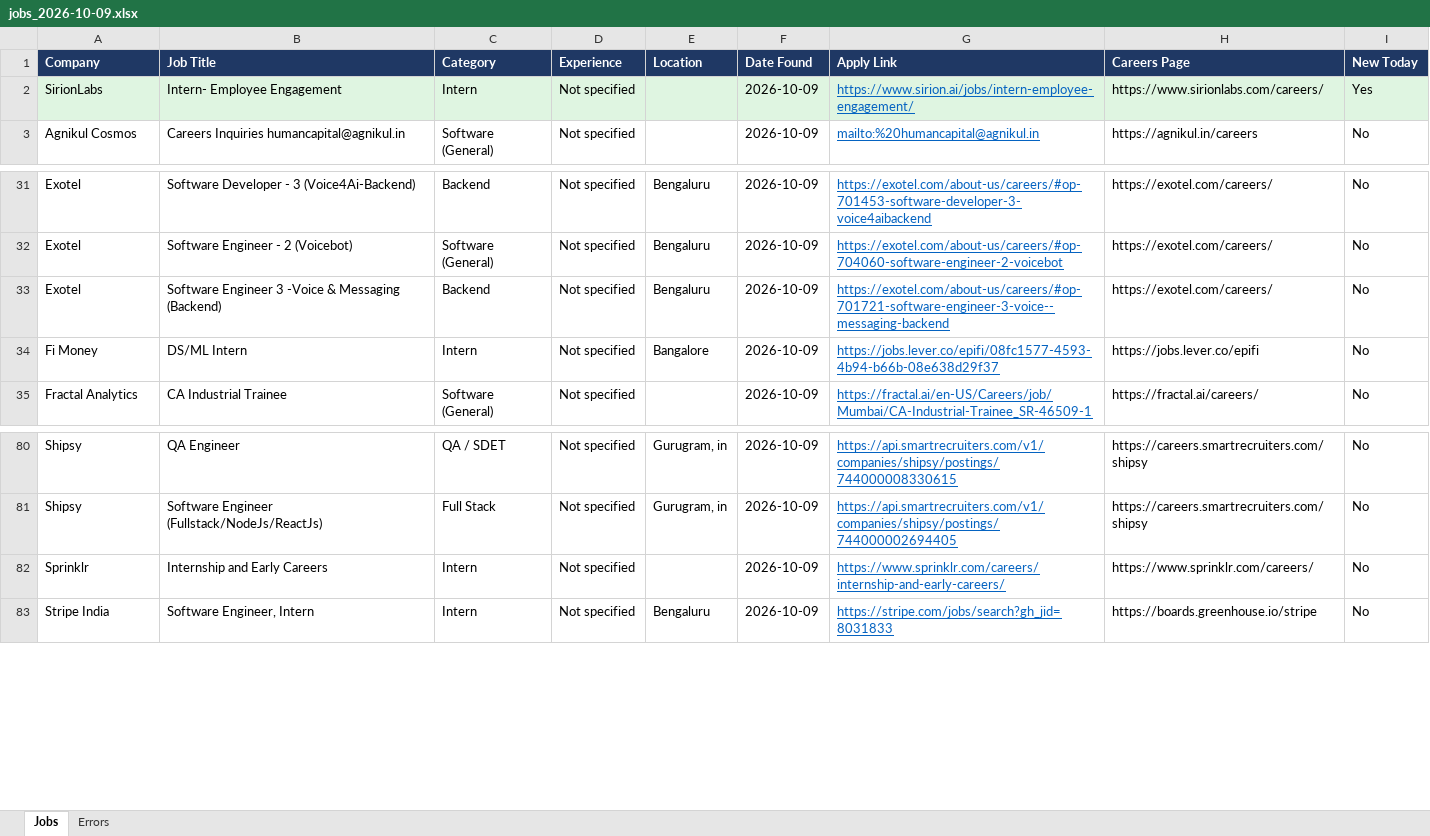
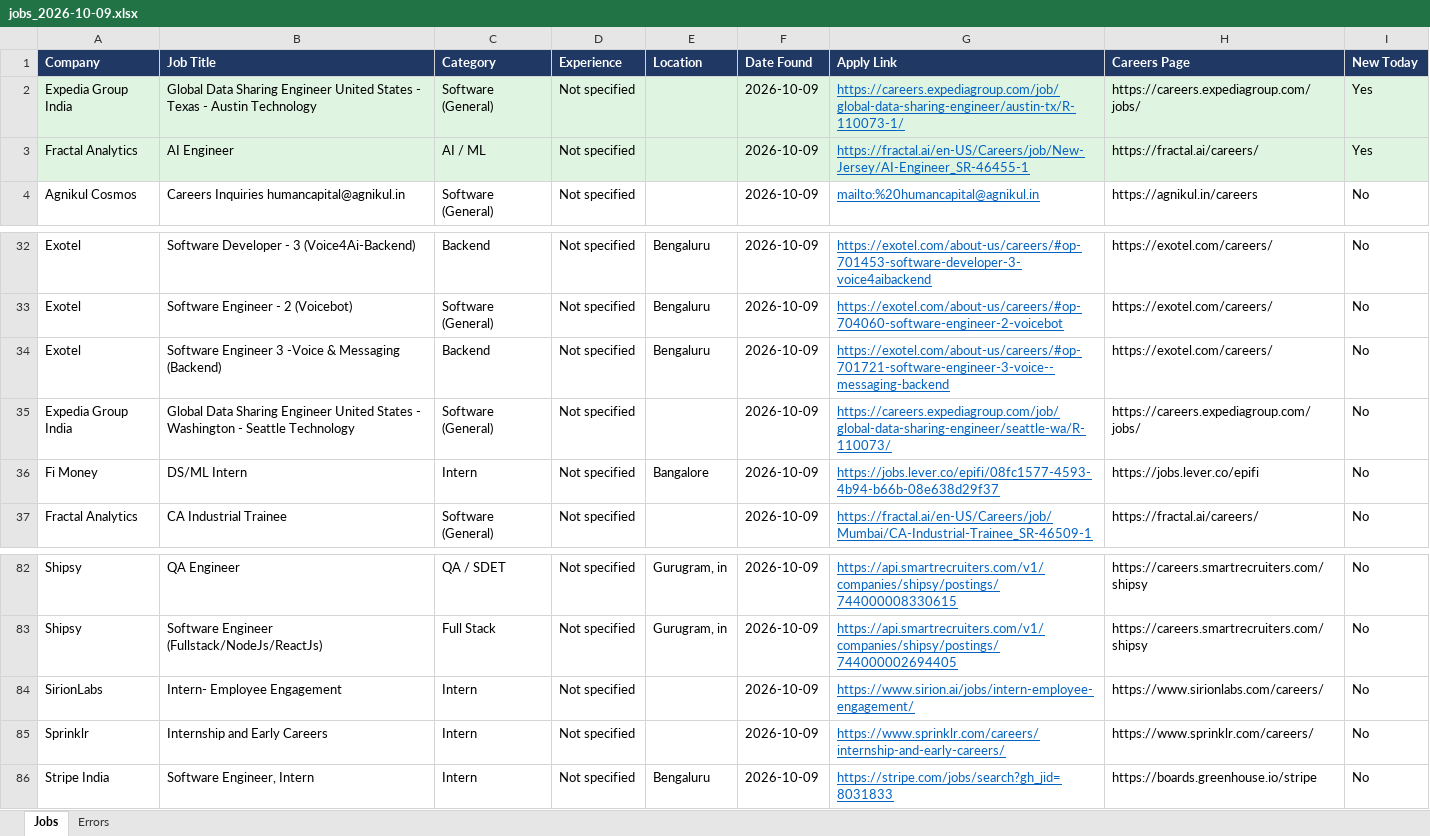
Before and after one commit to Lakshhiitaaa/JobTracker, an Excel workbook: reports/jobs_2026-10-09.xlsx, sheet Jobs, drawn as a sheet; only a part is shown, gaps mark what is left out; values as stored, in another font and other column widths than the file's, no borders; the diff names each change by its address in the sheet, - before the commit and + after, or states it on an @@ line.

```diff
--- a/reports/jobs_2026-10-09.xlsx (sheet Jobs)
+++ b/reports/jobs_2026-10-09.xlsx (sheet Jobs)
-A2 (Company): SirionLabs
+A2 (Company): Expedia Group India
-B2 (Job Title): Intern- Employee Engagement
+B2 (Job Title): Global Data Sharing Engineer United States - Texas - Austin Technology
-C2 (Category): Intern
+C2 (Category): Software (General)
-G2 (Apply Link): https://www.sirion.ai/jobs/intern-employee-engagement/
+G2 (Apply Link): https://careers.expediagroup.com/job/global-data-sharing-engineer/austin-tx/R-110073-1/
-H2 (Careers Page): https://www.sirionlabs.com/careers/
+H2 (Careers Page): https://careers.expediagroup.com/jobs/
+row 3: Fractal Analytics | AI Engineer | AI / ML | Not specified |  | 2026-10-09 | https://fractal.ai/en-US/Careers/job/New-Jersey/AI-Engineer_SR-46455-1 | https://fractal.ai/careers/ | Yes
+row 35: Expedia Group India | Global Data Sharing Engineer United States - Washington - Seattle Technology | Software (General) | Not specified |  | 2026-10-09 | https://careers.expediagroup.com/job/global-data-sharing-engineer/seattle-wa/R-110073/ | https://careers.expediagroup.com/jobs/ | No
+row 84: SirionLabs | Intern- Employee Engagement | Intern | Not specified |  | 2026-10-09 | https://www.sirion.ai/jobs/intern-employee-engagement/ | https://www.sirionlabs.com/careers/ | No
```
Also changed, not shown: sheet Errors, 1 other file.
